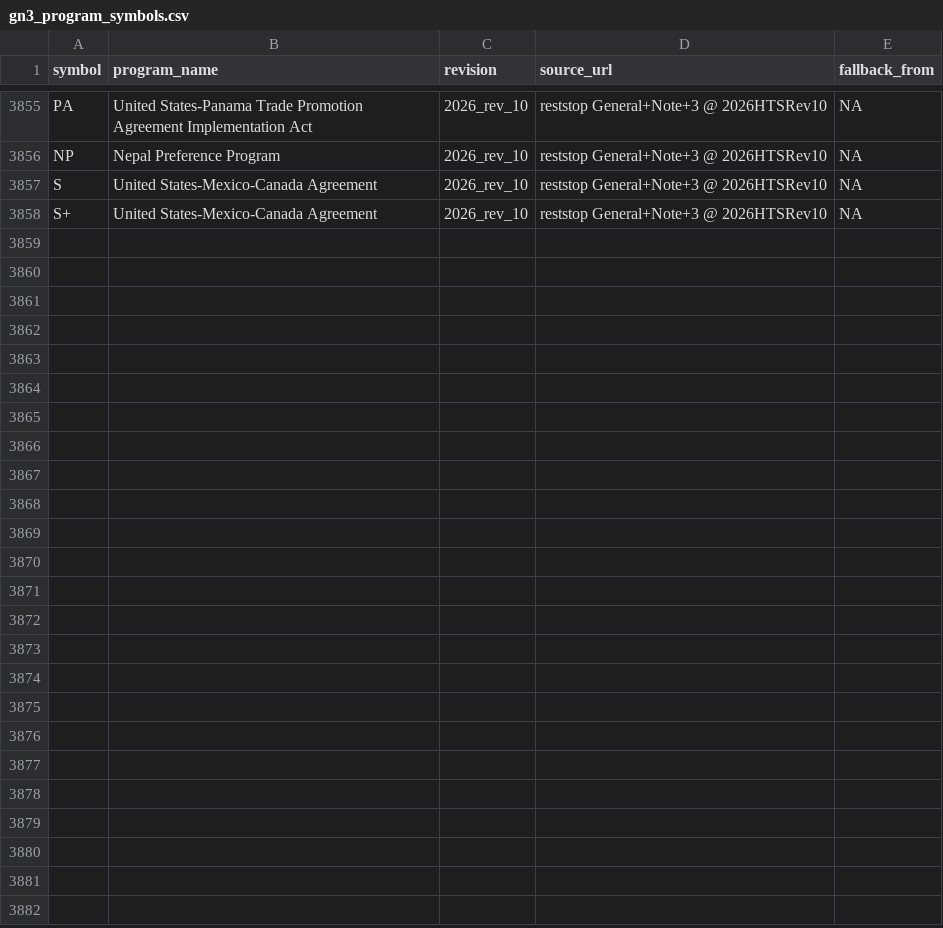
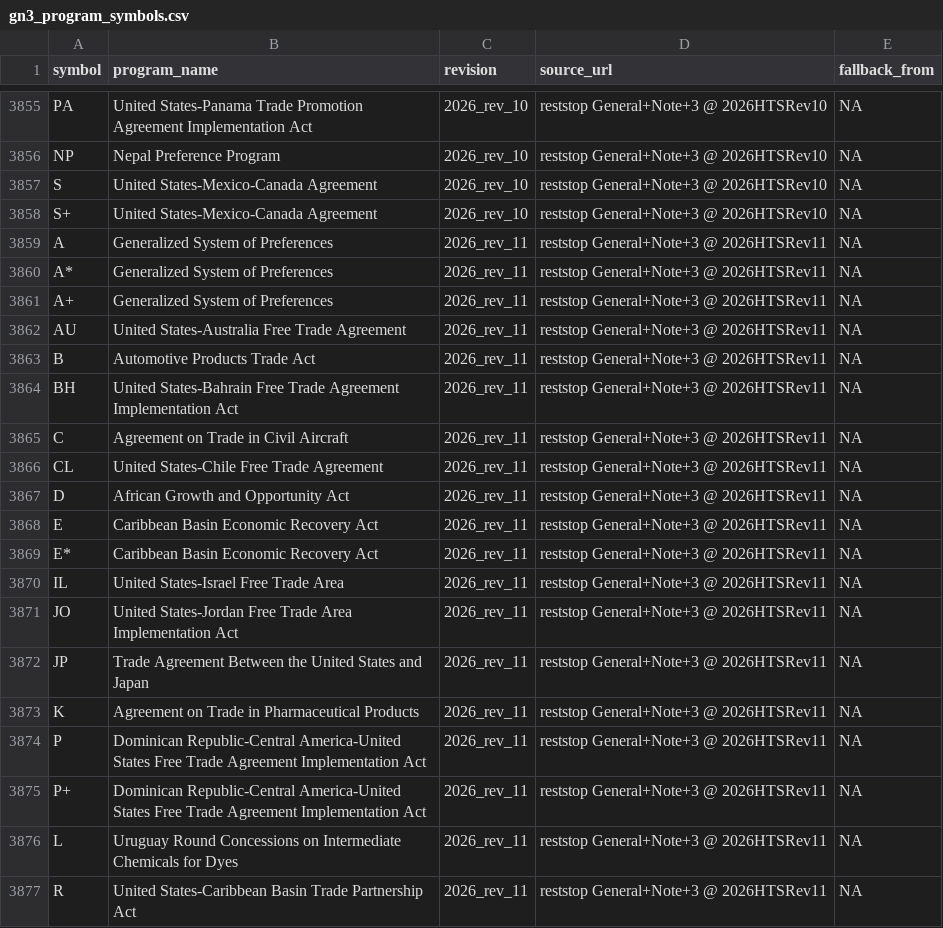
Before and after one commit to SAIL-Engineering/tariff-rate-tracker, a CSV file: resources/gn3_program_symbols.csv, drawn as a sheet; only a part is shown, gaps mark what is left out; the diff covers the shown part only.

```diff
--- a/resources/gn3_program_symbols.csv
+++ b/resources/gn3_program_symbols.csv
@@ -3858 +3858,20 @@ S,United States-Mexico-Canada Agreement,2026_rev_10,reststop General+Note+3 @ 20
 S+,United States-Mexico-Canada Agreement,2026_rev_10,reststop General+Note+3 @ 2026HTSRev10,NA
+A,Generalized System of Preferences,2026_rev_11,reststop General+Note+3 @ 2026HTSRev11,NA
+A*,Generalized System of Preferences,2026_rev_11,reststop General+Note+3 @ 2026HTSRev11,NA
+A+,Generalized System of Preferences,2026_rev_11,reststop General+Note+3 @ 2026HTSRev11,NA
+AU,United States-Australia Free Trade Agreement,2026_rev_11,reststop General+Note+3 @ 2026HTSRev11,NA
+B,Automotive Products Trade Act,2026_rev_11,reststop General+Note+3 @ 2026HTSRev11,NA
+BH,United States-Bahrain Free Trade Agreement Implementation Act,2026_rev_11,reststop General+Note+3 @ 2026HTSRev11,NA
+C,Agreement on Trade in Civil Aircraft,2026_rev_11,reststop General+Note+3 @ 2026HTSRev11,NA
+CL,United States-Chile Free Trade Agreement,2026_rev_11,reststop General+Note+3 @ 2026HTSRev11,NA
+D,African Growth and Opportunity Act,2026_rev_11,reststop General+Note+3 @ 2026HTSRev11,NA
+E,Caribbean Basin Economic Recovery Act,2026_rev_11,reststop General+Note+3 @ 2026HTSRev11,NA
+E*,Caribbean Basin Economic Recovery Act,2026_rev_11,reststop General+Note+3 @ 2026HTSRev11,NA
+IL,United States-Israel Free Trade Area,2026_rev_11,reststop General+Note+3 @ 2026HTSRev11,NA
+JO,United States-Jordan Free Trade Area Implementation Act,2026_rev_11,reststop General+Note+3 @ 2026HTSRev11,NA
+JP,Trade Agreement Between the United States and Japan,2026_rev_11,reststop General+Note+3 @ 2026HTSRev11,NA
+K,Agreement on Trade in Pharmaceutical Products,2026_rev_11,reststop General+Note+3 @ 2026HTSRev11,NA
+P,Dominican Republic-Central America-United States Free Trade Agreement Implementation Act,2026_rev_11,reststop General+Note+3 @ 2026HTSRev11,NA
+P+,Dominican Republic-Central America-United States Free Trade Agreement Implementation Act,2026_rev_11,reststop General+Note+3 @ 2026HTSRev11,NA
+L,Uruguay Round Concessions on Intermediate Chemicals for Dyes,2026_rev_11,reststop General+Note+3 @ 2026HTSRev11,NA
+R,United States-Caribbean Basin Trade Partnership Act,2026_rev_11,reststop General+Note+3 @ 2026HTSRev11,NA
```
Also changed, not shown: 10 added rows elsewhere in this file, config/revision_dates.csv, resources/gn3_column2_countries.csv, 8 other files.
